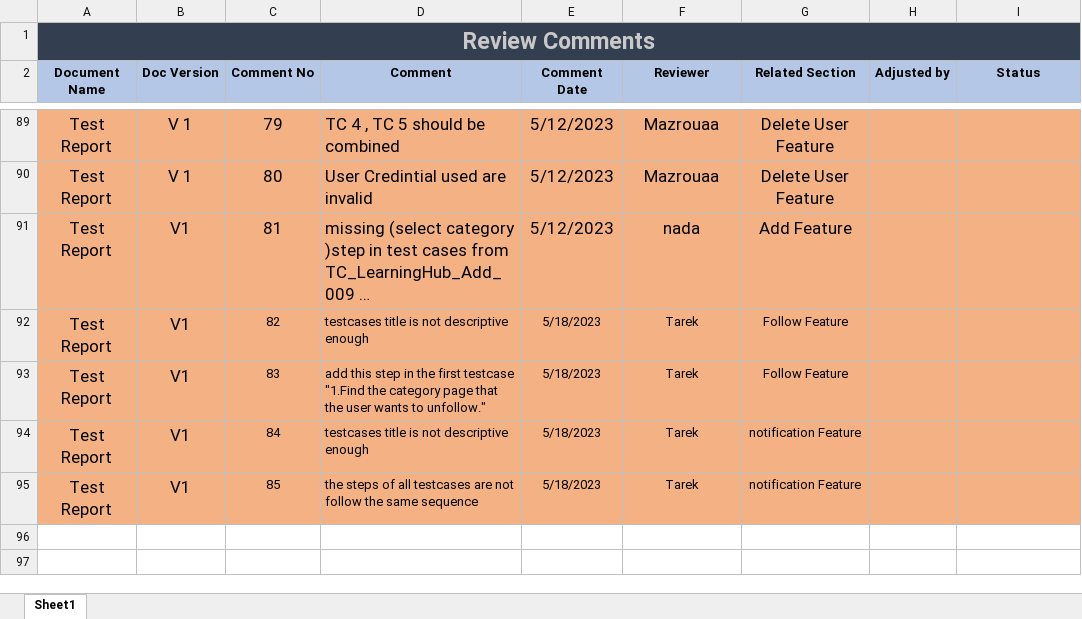
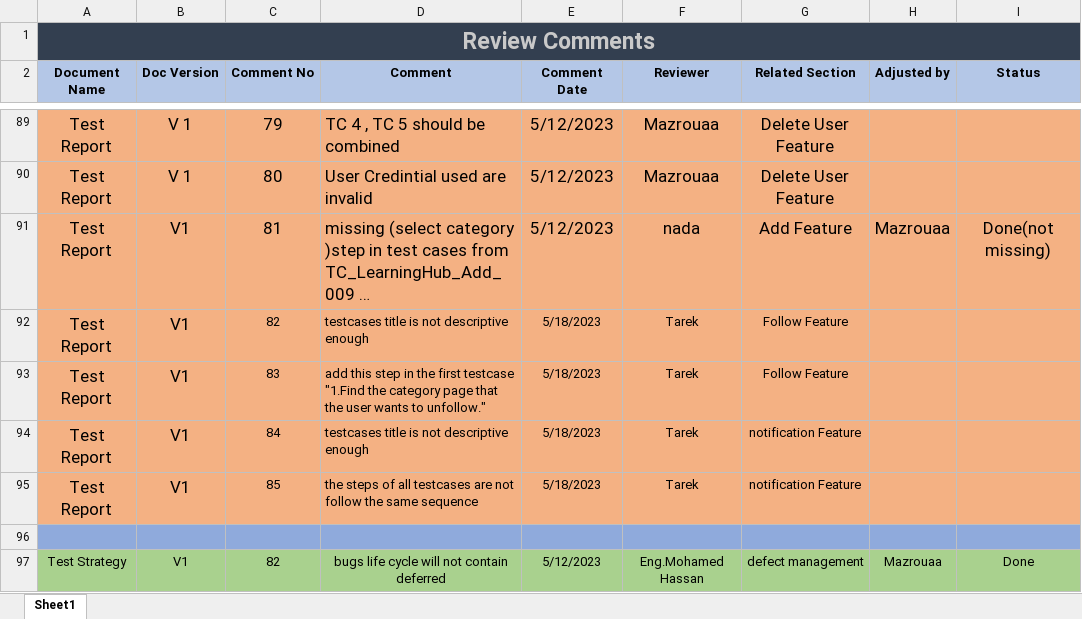
Before and after one commit to AlaaOsama25/learning-hub, an Excel workbook: Review Comments/Review Comments Document.xlsx, sheet Sheet1, drawn as a sheet; only a part is shown, gaps mark what is left out; long unchanged cells end in …; values as stored, in another font and other column widths than the file's, no borders; the diff names each change by its address in the sheet, - before the commit and + after, or states it on an @@ line.

Commit message:
Execution , modifying design document adding bug report adding testcases in rtm .modifying code

```diff
--- a/Review Comments/Review Comments Document.xlsx (sheet Sheet1)
+++ b/Review Comments/Review Comments Document.xlsx (sheet Sheet1)
-H91 (Adjusted by): (empty)
+H91 (Adjusted by): Mazrouaa
-I91 (Status): (empty)
+I91 (Status): Done(not missing)
+row 96: (empty)
+row 97: Test Strategy | V1 | 82 | bugs life cycle will not contain deferred | 5/12/2023 | Eng.Mohamed Hassan | defect management | Mazrouaa | Done
```
Also changed, not shown: RTM/Traceability_Matrix learning hub ver 2.xlsx, Testing/Test Report/TestCases.xlsx, 7 other files.
